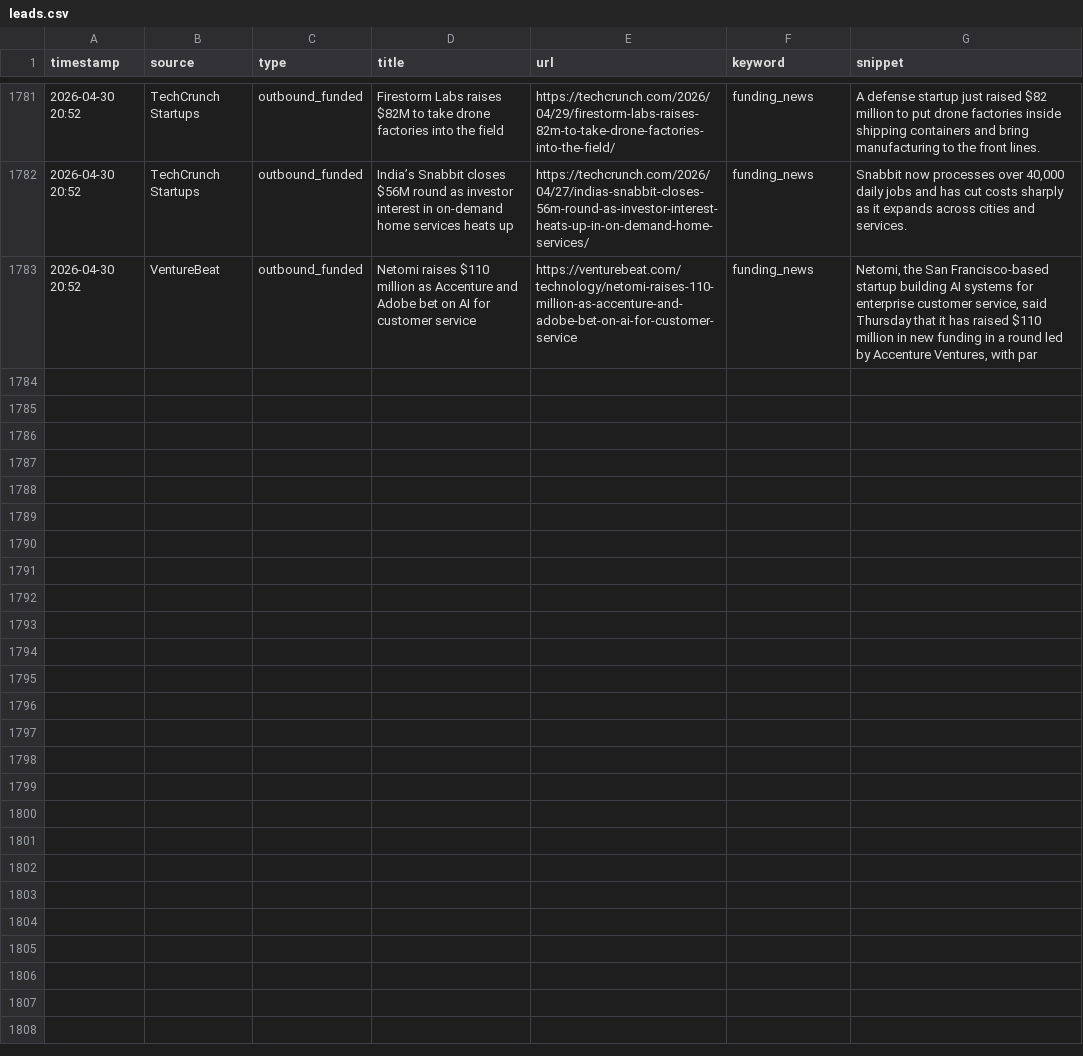
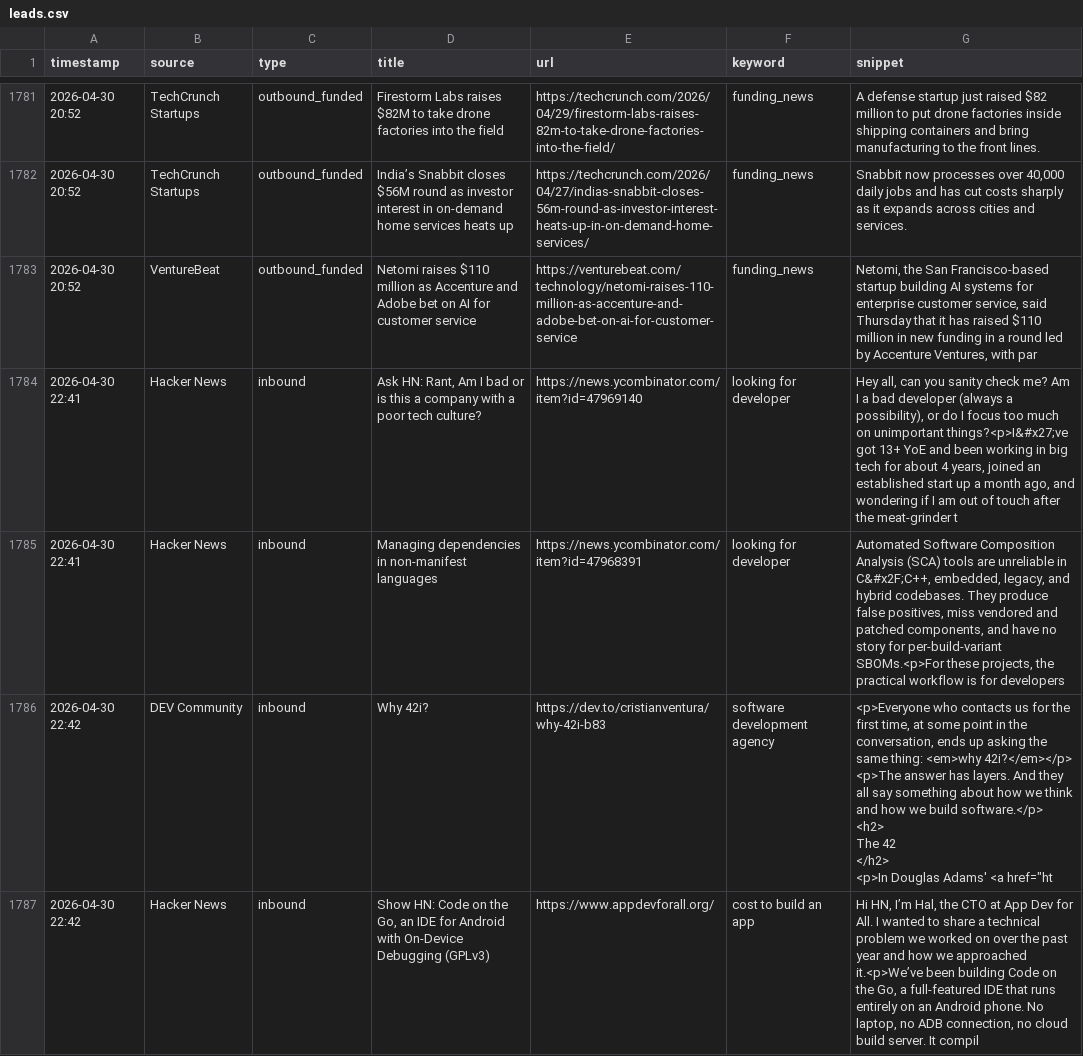
Before and after one commit to rajcreates/mvp-lead-system, a CSV file: leads.csv, drawn as a sheet; only a part is shown, gaps mark what is left out; ↵ is a line break in a cell; the diff covers the shown part only; the diff names each change by its address in the sheet, - before the commit and + after, or states it on an @@ line.

```diff
--- a/leads.csv
+++ b/leads.csv
+row 1784: 2026-04-30 22:41 | Hacker News | inbound | Ask HN: Rant, Am I bad or is this a company with a poor tech culture? | https://news.ycombinator.com/item?id=47969140 | looking for developer | Hey all, can you sanity check me? Am I a bad developer (always a possibility), or do I focus too much on unimportant things?<p>I&#x27;ve got 13+ YoE and been working in big tech for about 4 years, joined an established start up a month ago, and wondering if I am out of touch after the meat-grinder t
+row 1785: 2026-04-30 22:41 | Hacker News | inbound | Managing dependencies in non-manifest languages | https://news.ycombinator.com/item?id=47968391 | looking for developer | Automated Software Composition Analysis (SCA) tools are unreliable in C&#x2F;C++, embedded, legacy, and hybrid codebases. They produce false positives, miss vendored and patched components, and have no story for per-build-variant SBOMs.<p>For these projects, the practical workflow is for developers
+row 1786: 2026-04-30 22:42 | DEV Community | inbound | Why 42i? | https://dev.to/cristianventura/why-42i-b83 | software development agency | <p>Everyone who contacts us for the first time, at some point in the conversation, ends up asking the same thing: <em>why 42i?</em></p> ↵ <p>The answer has layers. And they all say something about how we think and how we build software.</p> ↵ <h2> ↵ The 42 ↵ </h2> ↵ <p>In Douglas Adams' <a href="ht
+row 1787: 2026-04-30 22:42 | Hacker News | inbound | Show HN: Code on the Go, an IDE for Android with On-Device Debugging (GPLv3) | https://www.appdevforall.org/ | cost to build an app | Hi HN, I’m Hal, the CTO at App Dev for All. I wanted to share a technical problem we worked on over the past year and how we approached it.<p>We’ve been building Code on the Go, a full-featured IDE that runs entirely on an Android phone. No laptop, no ADB connection, no cloud build server. It compil
```
Also changed, not shown: 4 added rows elsewhere in this file, 1 other file.
